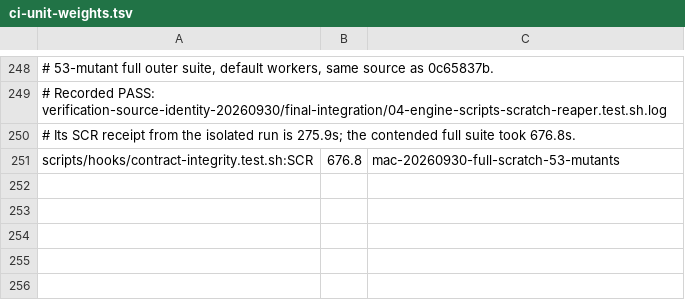
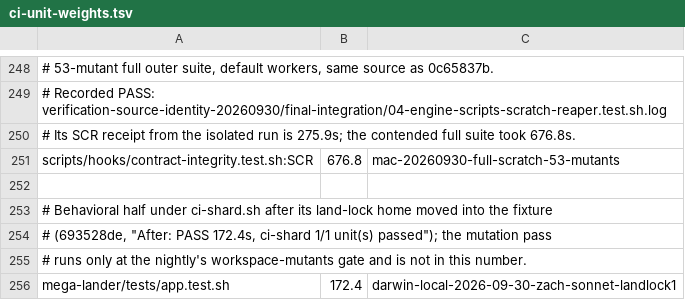
Before and after one commit to WebDevBooster/richos, a TSV file: richos/engine/scripts/lib/ci-unit-weights.tsv, drawn as a sheet; only a part is shown, gaps mark what is left out; the diff names each change by its address in the sheet, - before the commit and + after, or states it on an @@ line.

Commit message:
nightly: mega-lander app suite joins the mutation passes; its measured weight is recorded
mega-lander/tests/app.test.sh was held out of MUTATION_PASS_UNITS because its
behavioral half failed under ci-shard.sh with RECORD-TOUCHED. That is fixed
on main (15e0713e, 693528de: "After: PASS 172.4s, ci-shard 1/1 unit(s)
passed"), so it now runs its mutation pass at the workspace-mutants gate
with the other workspace suites.

ci-unit-weights.tsv had no row for the unit (it was packed at the default);
it now carries the measured 172.4 s with that run as provenance.

nightly-local.test.py pins the gate's unit list by value and gains the new
member. Before the test edit: 1 failure (the list); after: 94 tests OK.

```diff
--- a/richos/engine/scripts/lib/ci-unit-weights.tsv
+++ b/richos/engine/scripts/lib/ci-unit-weights.tsv
+row 252: (empty)
+row 253: # Behavioral half under ci-shard.sh after its land-lock home moved into the fixture
+row 254: # (693528de, "After: PASS 172.4s, ci-shard 1/1 unit(s) passed"); the mutation pass
+row 255: # runs only at the nightly's workspace-mutants gate and is not in this number.
+row 256: mega-lander/tests/app.test.sh | 172.4 | darwin-local-2026-09-30-zach-sonnet-landlock1
```
Also changed, not shown: 2 other files.
